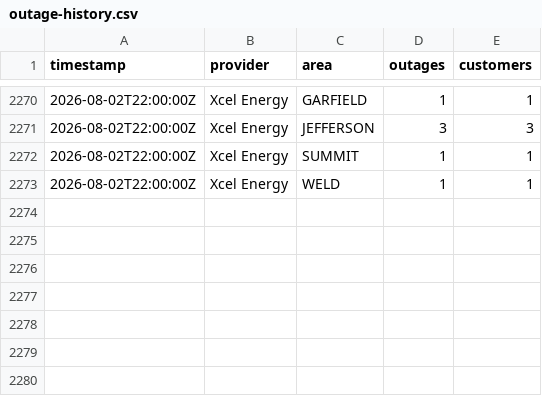
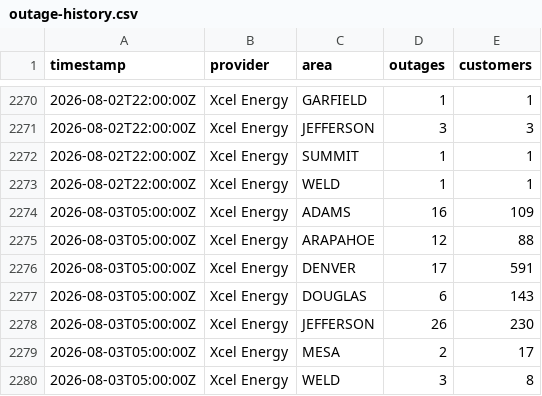
Before and after one commit to aachokey/denver-outages, a CSV file: outage-history.csv, drawn as a sheet; only a part is shown, gaps mark what is left out.

```diff
--- a/outage-history.csv
+++ b/outage-history.csv
@@ -2273 +2273,8 @@ timestamp,provider,area,outages,customers
 "2026-08-02T22:00:00Z","Xcel Energy","WELD",1,1
+"2026-08-03T05:00:00Z","Xcel Energy","ADAMS",16,109
+"2026-08-03T05:00:00Z","Xcel Energy","ARAPAHOE",12,88
+"2026-08-03T05:00:00Z","Xcel Energy","DENVER",17,591
+"2026-08-03T05:00:00Z","Xcel Energy","DOUGLAS",6,143
+"2026-08-03T05:00:00Z","Xcel Energy","JEFFERSON",26,230
+"2026-08-03T05:00:00Z","Xcel Energy","MESA",2,17
+"2026-08-03T05:00:00Z","Xcel Energy","WELD",3,8
```
Also changed, not shown: 3 other files.
